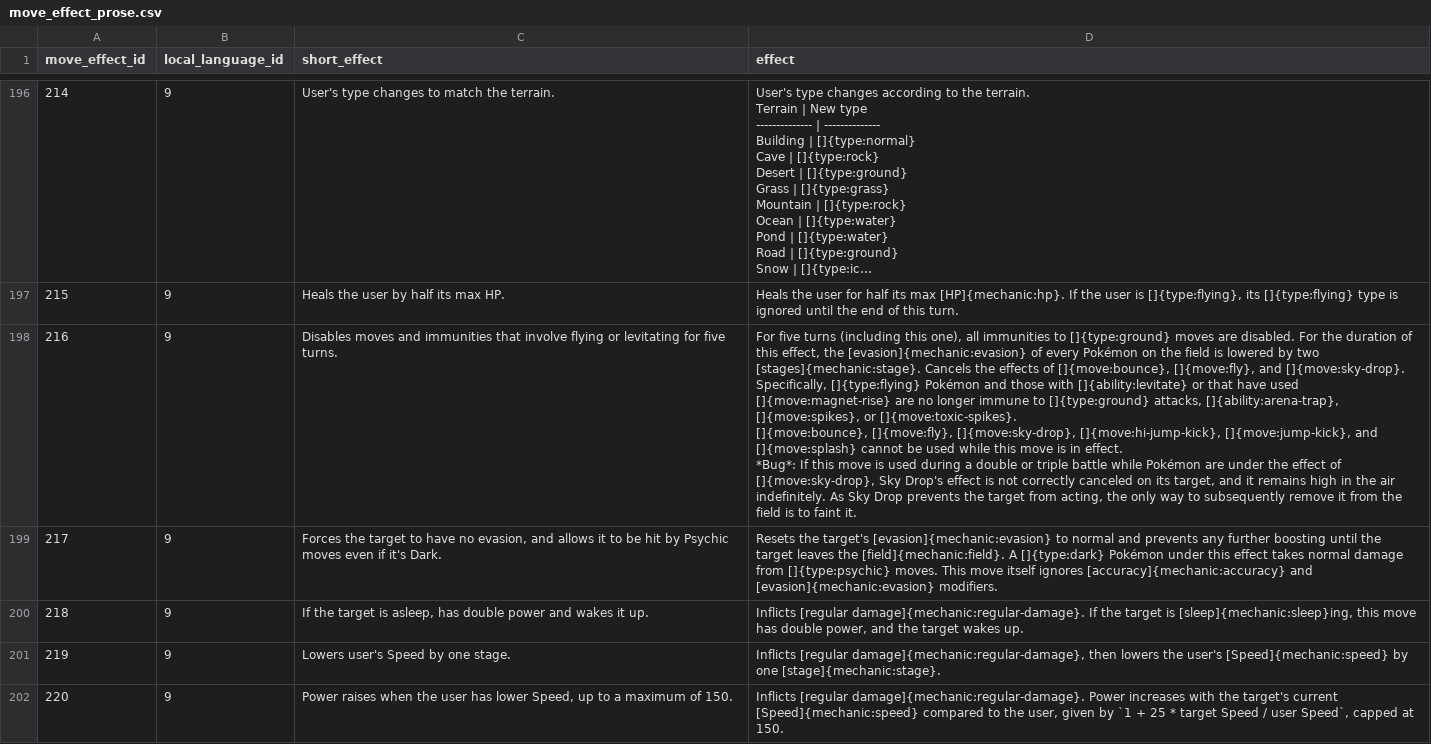
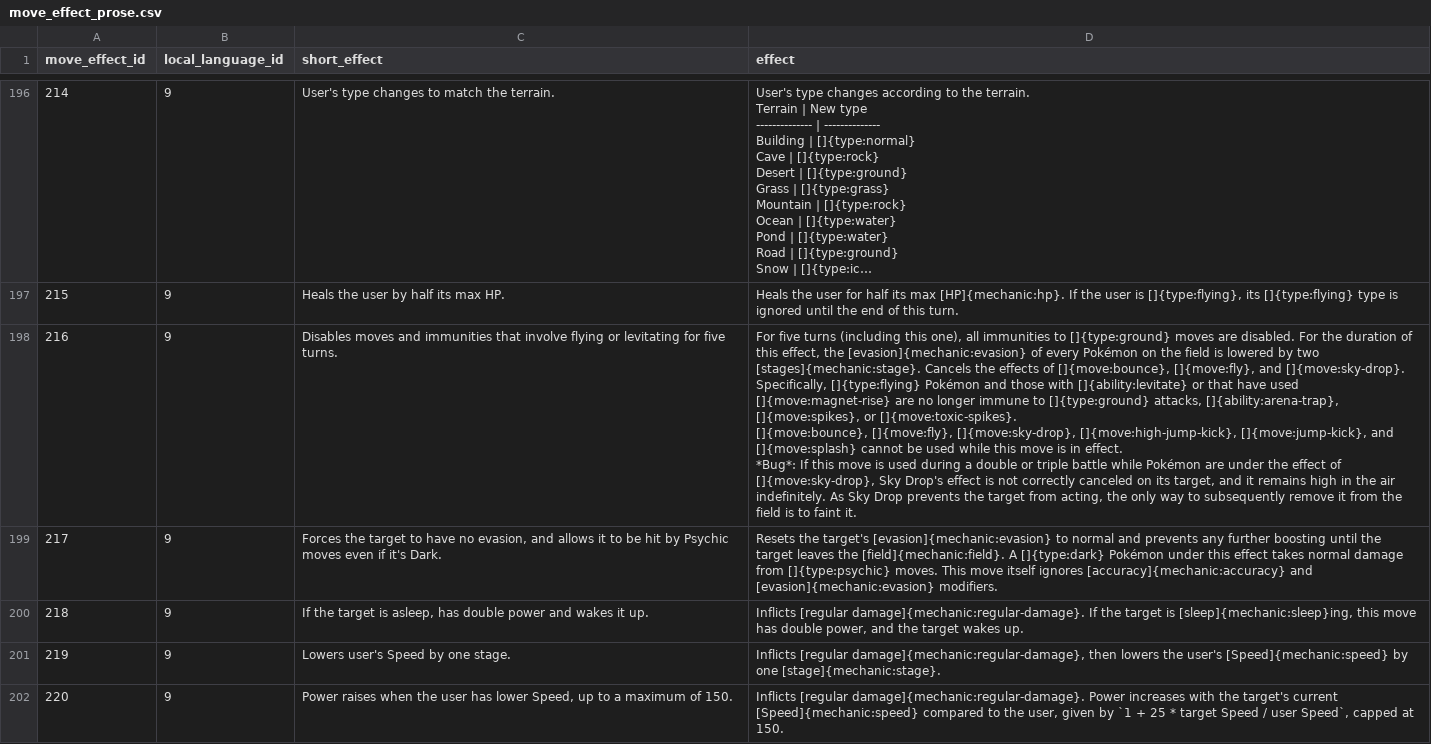
Before and after one commit to veekun/pokedex, a CSV file: pokedex/data/csv/move_effect_prose.csv, drawn as a sheet; only a part is shown, gaps mark what is left out; long unchanged cells end in …; the diff covers the shown part only; the diff names each change by its address in the sheet, - before the commit and + after, or states it on an @@ line.

```diff
--- a/pokedex/data/csv/move_effect_prose.csv
+++ b/pokedex/data/csv/move_effect_prose.csv
-D198 (effect): …[]{move:fly}, []{move:sky-drop}, []{move:hi-jump-kick}, []{move:jump-kick}, and…
+D198 (effect): …[]{move:fly}, []{move:sky-drop}, []{move:high-jump-kick}, []{move:jump-kick}, and…
```
Also changed, not shown: 6 edited cells elsewhere in this file, pokedex/data/csv/ability_prose.csv, pokedex/data/csv/pokemon_species_prose.csv.
